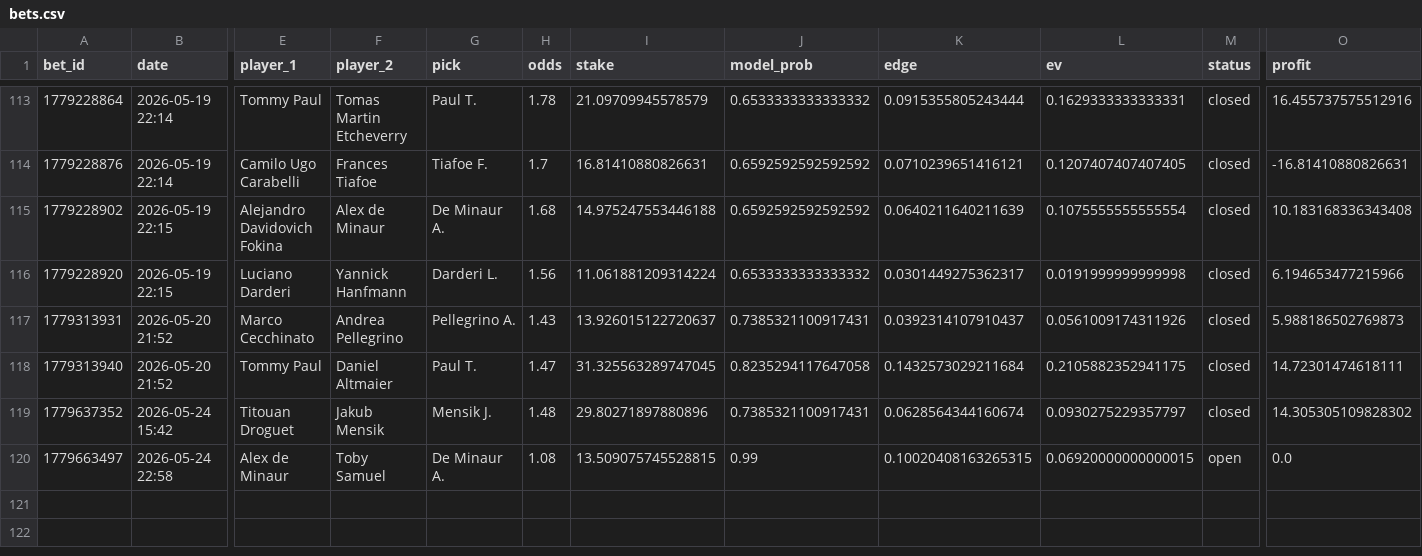
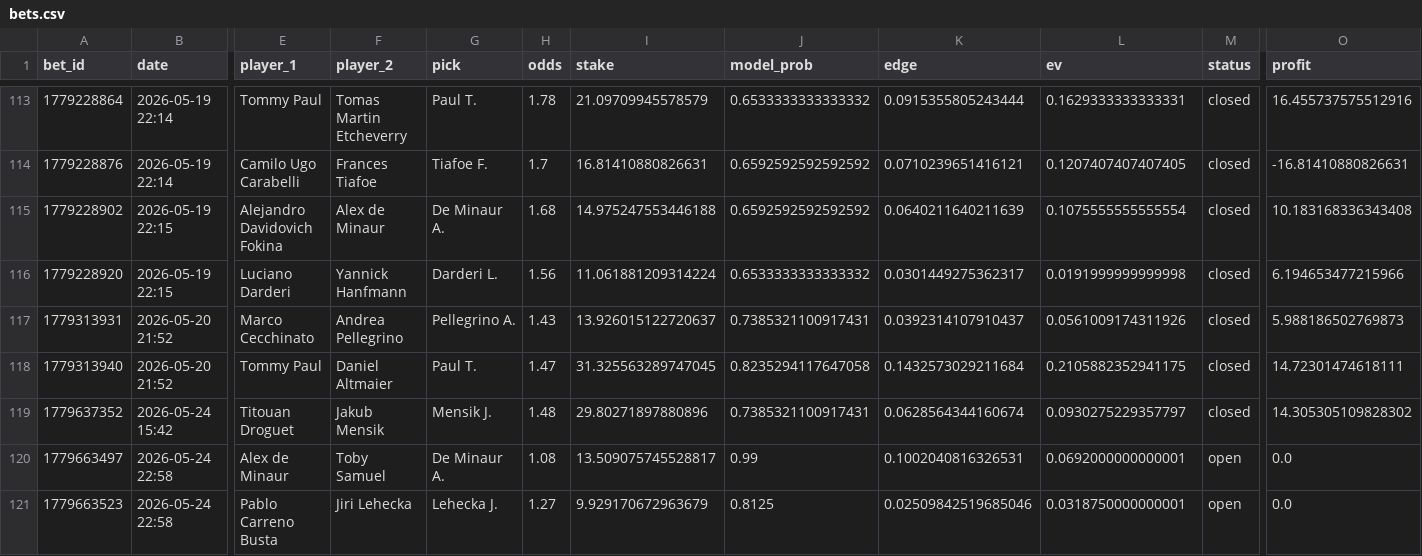
Before and after one commit to narvall018/tennis_modele, a CSV file: bets/users/narvall018/tennis/bets.csv, drawn as a sheet; only a part is shown, gaps mark what is left out; rows hold the shown columns only; the diff names each change by its address in the sheet, - before the commit and + after, or states it on an @@ line.

Commit message:
chore: update bets/users/narvall018/tennis/bets.csv

```diff
--- a/bets/users/narvall018/tennis/bets.csv
+++ b/bets/users/narvall018/tennis/bets.csv
-I120 (stake): 13.509075745528815
+I120 (stake): 13.509075745528817
-K120 (edge): 0.10020408163265315
+K120 (edge): 0.1002040816326531
-L120 (ev): 0.06920000000000015
+L120 (ev): 0.0692000000000001
+row 121: 1779663523 | 2026-05-24 22:58 | Pablo Carreno Busta | Jiri Lehecka | Lehecka J. | 1.27 | 9.929170672963679 | 0.8125 | 0.02509842519685046 | 0.0318750000000001 | open | 0.0
```
